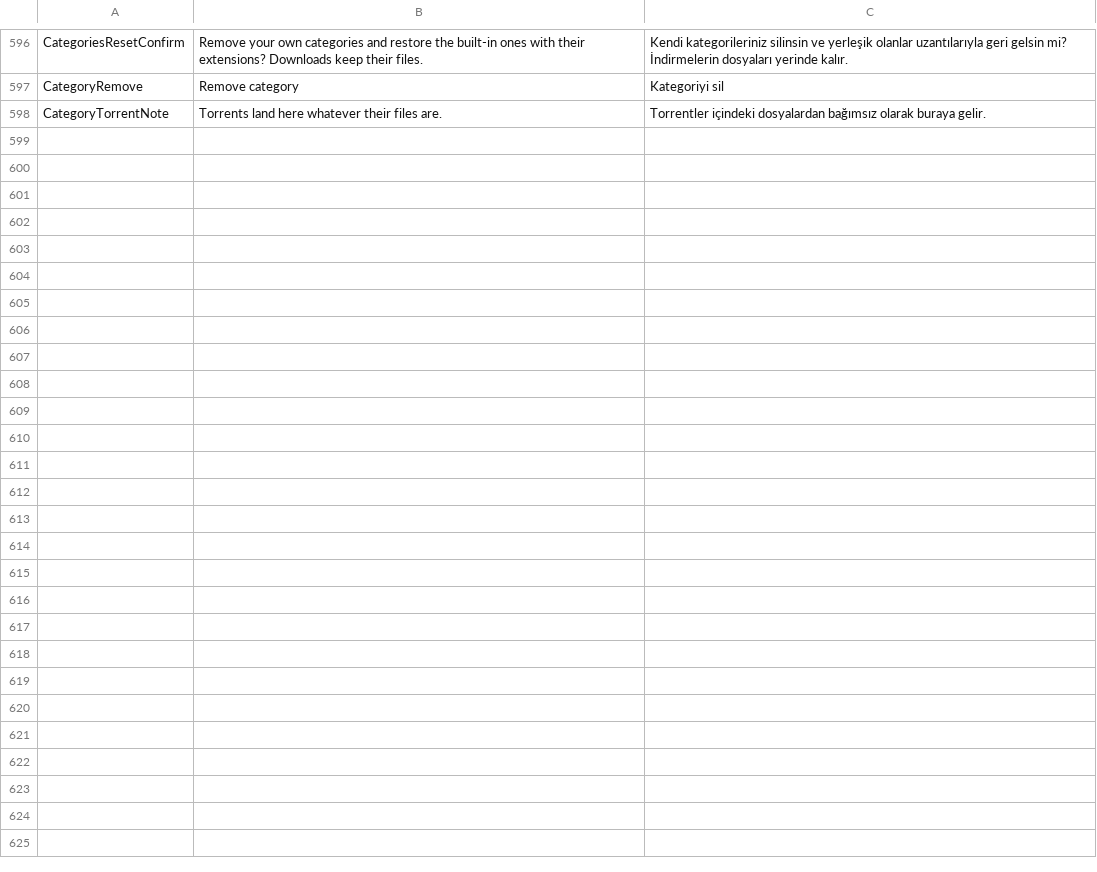
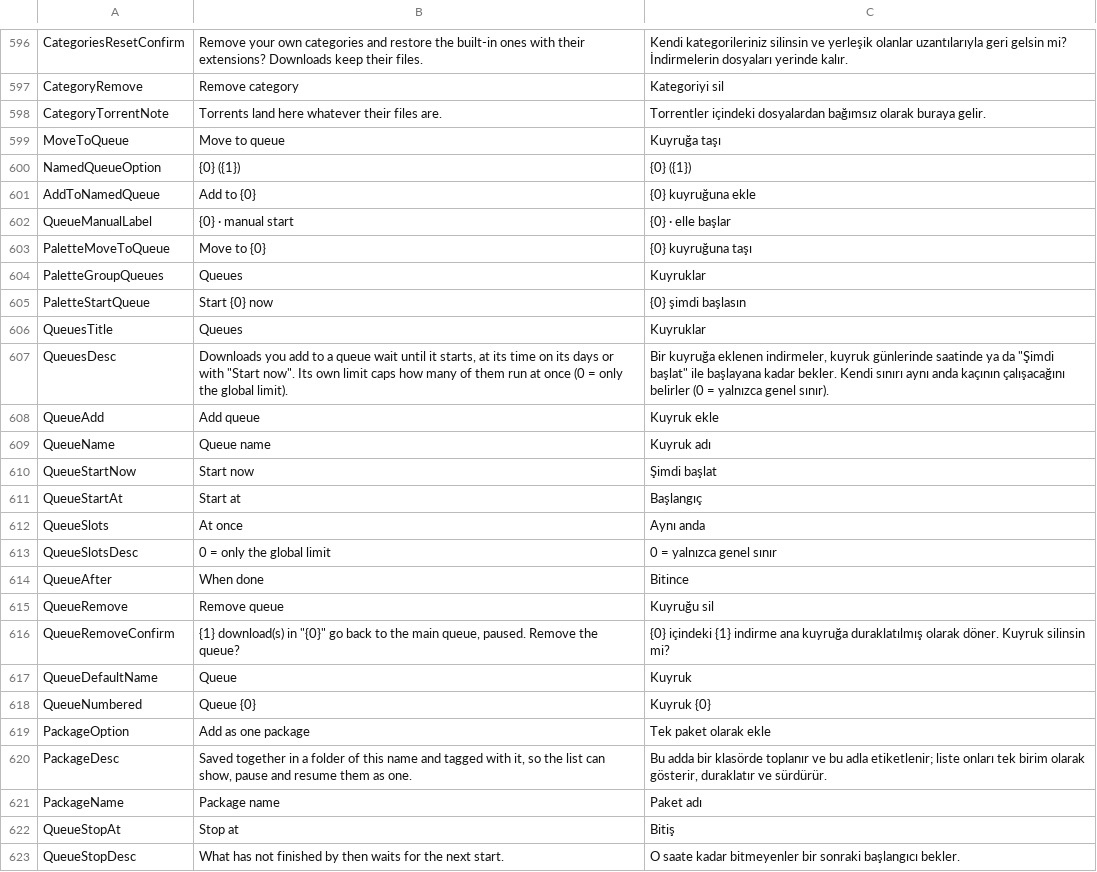
Before and after one commit to MihrimatriX/fluxer-download-manager, a TSV file: tools/strings.tsv, drawn as a sheet; only a part is shown, gaps mark what is left out; the diff names each change by its address in the sheet, - before the commit and + after, or states it on an @@ line.

```diff
--- a/tools/strings.tsv
+++ b/tools/strings.tsv
+row 599: MoveToQueue | Move to queue | Kuyruğa taşı
+row 600: NamedQueueOption | {0} ({1}) | {0} ({1})
+row 601: AddToNamedQueue | Add to {0} | {0} kuyruğuna ekle
+row 602: QueueManualLabel | {0} · manual start | {0} · elle başlar
+row 603: PaletteMoveToQueue | Move to {0} | {0} kuyruğuna taşı
+row 604: PaletteGroupQueues | Queues | Kuyruklar
+row 605: PaletteStartQueue | Start {0} now | {0} şimdi başlasın
+row 606: QueuesTitle | Queues | Kuyruklar
+row 607: QueuesDesc | Downloads you add to a queue wait until it starts, at its time on its days or with "Start now". Its own limit caps how many of them run at once (0 = only the global limit). | Bir kuyruğa eklenen indirmeler, kuyruk günlerinde saatinde ya da "Şimdi başlat" ile başlayana kadar bekler. Kendi sınırı aynı anda kaçının çalışacağını belirler (0 = yalnızca genel sınır).
+row 608: QueueAdd | Add queue | Kuyruk ekle
+row 609: QueueName | Queue name | Kuyruk adı
+row 610: QueueStartNow | Start now | Şimdi başlat
+row 611: QueueStartAt | Start at | Başlangıç
+row 612: QueueSlots | At once | Aynı anda
+row 613: QueueSlotsDesc | 0 = only the global limit | 0 = yalnızca genel sınır
+row 614: QueueAfter | When done | Bitince
+row 615: QueueRemove | Remove queue | Kuyruğu sil
+row 616: QueueRemoveConfirm | {1} download(s) in "{0}" go back to the main queue, paused. Remove the queue? | {0} içindeki {1} indirme ana kuyruğa duraklatılmış olarak döner. Kuyruk silinsin mi?
+row 617: QueueDefaultName | Queue | Kuyruk
+row 618: QueueNumbered | Queue {0} | Kuyruk {0}
+row 619: PackageOption | Add as one package | Tek paket olarak ekle
+row 620: PackageDesc | Saved together in a folder of this name and tagged with it, so the list can show, pause and resume them as one. | Bu adda bir klasörde toplanır ve bu adla etiketlenir; liste onları tek birim olarak gösterir, duraklatır ve sürdürür.
+row 621: PackageName | Package name | Paket adı
+row 622: QueueStopAt | Stop at | Bitiş
+row 623: QueueStopDesc | What has not finished by then waits for the next start. | O saate kadar bitmeyenler bir sonraki başlangıcı bekler.
```
Also changed, not shown: 22 other files.
